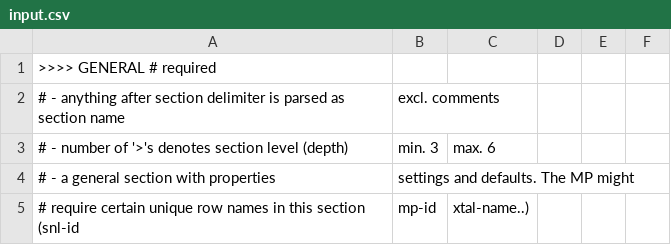
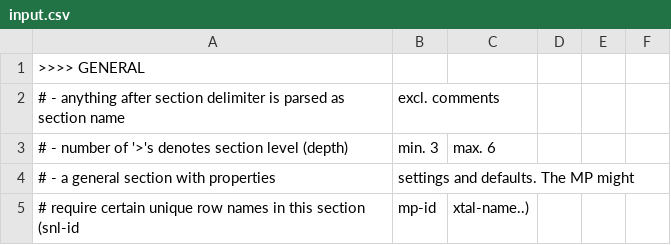
Before and after one commit to materialsproject/MPWorks, a CSV file: mpworks/user_submission/input.csv, drawn as a sheet; only a part is shown.

Commit message:
user_submission: global general section not required so far

```diff
--- a/mpworks/user_submission/input.csv
+++ b/mpworks/user_submission/input.csv
@@ -1,2 +1,2 @@
->>>> GENERAL # required
+>>>> GENERAL
 # - anything after section delimiter is parsed as section name, excl. comments
```
Also changed, not shown: 1 other file.
